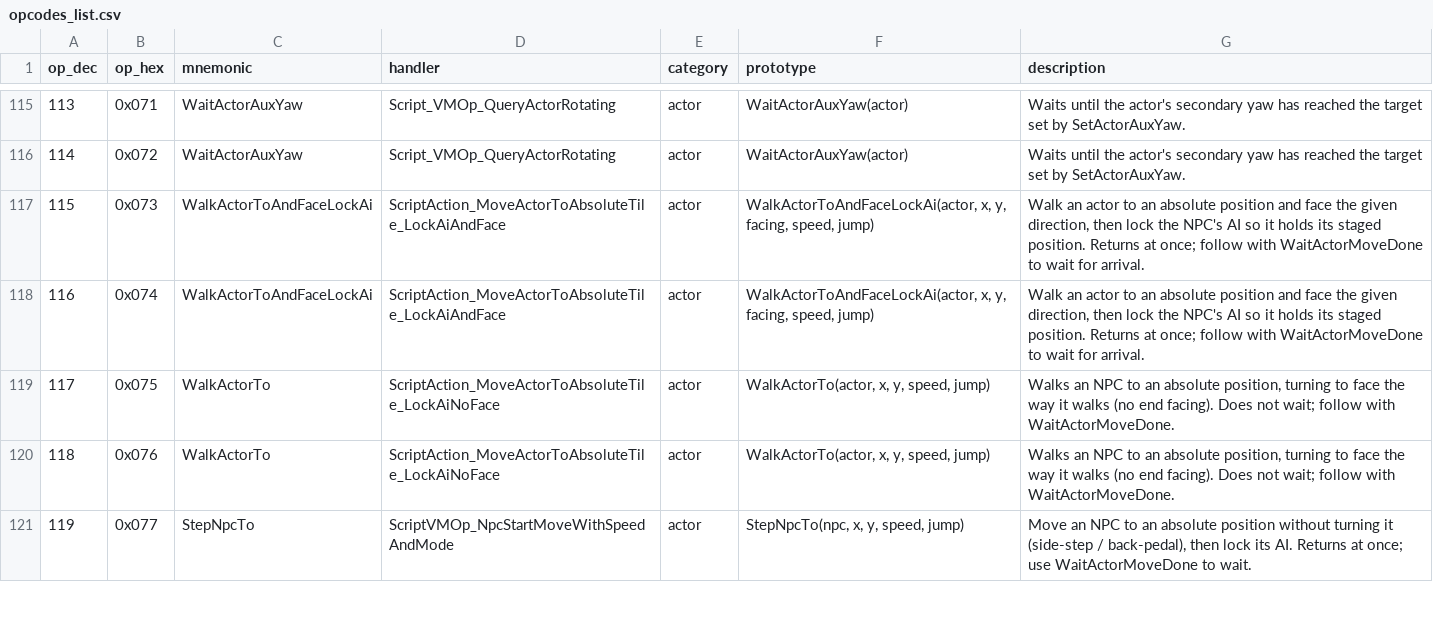
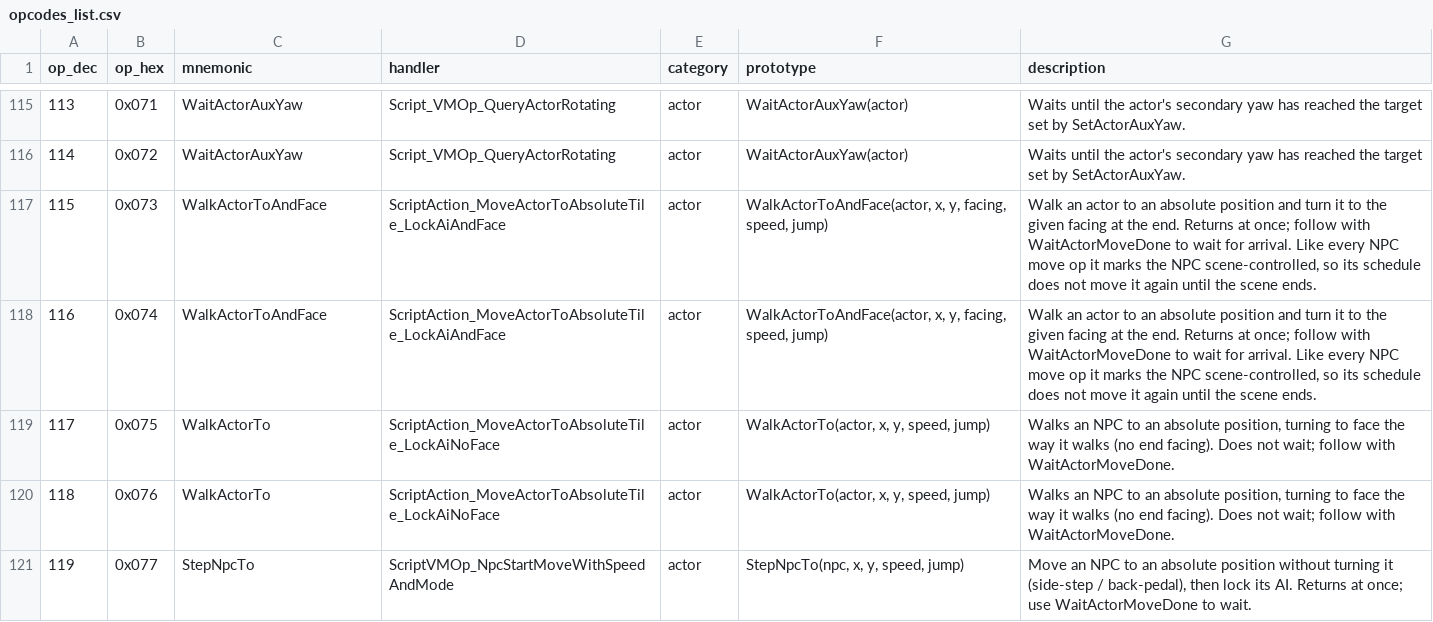
Before and after one commit to arryndoestech/rf4-modkit, a CSV file: opcodes_list.csv, drawn as a sheet; only a part is shown, gaps mark what is left out.

Commit message:
Op 115 is WalkActorToAndFace: the scene-controlled bit comes with every NPC move op and clears when the event ends (NpcAi_ResetNpcSceneStateAfterEvent)

```diff
--- a/opcodes_list.csv
+++ b/opcodes_list.csv
@@ -116,4 +116,4 @@ op_dec,op_hex,mnemonic,handler,category,prototype,description
 114,0x072,WaitActorAuxYaw,Script_VMOp_QueryActorRotating,actor,WaitActorAuxYaw(actor),Waits until the actor's secondary yaw has reached the target set by SetActorAuxYaw.
-115,0x073,WalkActorToAndFaceLockAi,ScriptAction_MoveActorToAbsoluteTile_LockAiAndFace,actor,"WalkActorToAndFaceLockAi(actor, x, y, facing, speed, jump)","Walk an actor to an absolute position and face the given direction, then lock the NPC's AI so it holds its staged position. Returns at once; follow with WaitActorMoveDone to wait for arrival."
-116,0x074,WalkActorToAndFaceLockAi,ScriptAction_MoveActorToAbsoluteTile_LockAiAndFace,actor,"WalkActorToAndFaceLockAi(actor, x, y, facing, speed, jump)","Walk an actor to an absolute position and face the given direction, then lock the NPC's AI so it holds its staged position. Returns at once; follow with WaitActorMoveDone to wait for arrival."
+115,0x073,WalkActorToAndFace,ScriptAction_MoveActorToAbsoluteTile_LockAiAndFace,actor,"WalkActorToAndFace(actor, x, y, facing, speed, jump)","Walk an actor to an absolute position and turn it to the given facing at the end. Returns at once; follow with WaitActorMoveDone to wait for arrival. Like every NPC move op it marks the NPC scene-controlled, so its schedule does not move it again until the scene ends."
+116,0x074,WalkActorToAndFace,ScriptAction_MoveActorToAbsoluteTile_LockAiAndFace,actor,"WalkActorToAndFace(actor, x, y, facing, speed, jump)","Walk an actor to an absolute position and turn it to the given facing at the end. Returns at once; follow with WaitActorMoveDone to wait for arrival. Like every NPC move op it marks the NPC scene-controlled, so its schedule does not move it again until the scene ends."
 117,0x075,WalkActorTo,ScriptAction_MoveActorToAbsoluteTile_LockAiNoFace,actor,"WalkActorTo(actor, x, y, speed, jump)","Walks an NPC to an absolute position, turning to face the way it walks (no end facing). Does not wait; follow with WaitActorMoveDone."
```
Also changed, not shown: 2 other files.
